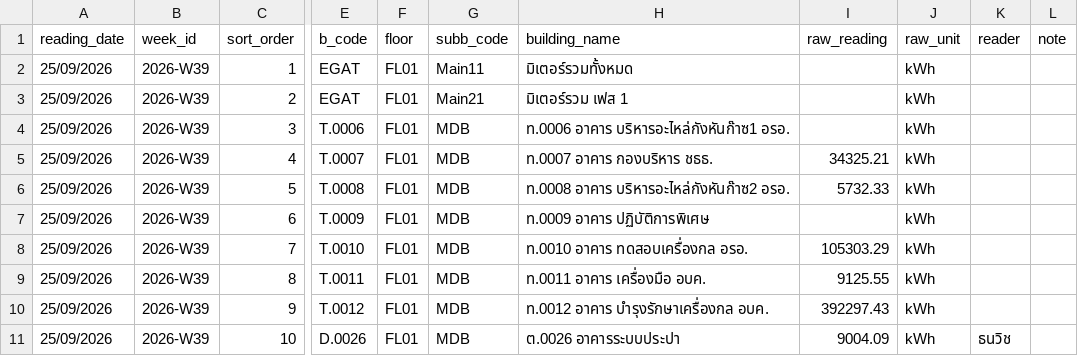
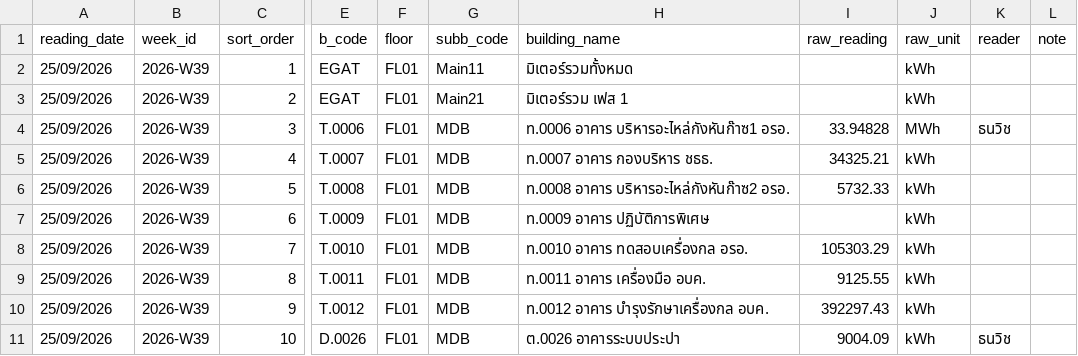
Before and after one commit to maleeart/Energy-Dashboard, a CSV file: forms/2026-W39.csv, drawn as a sheet; only a part is shown, gaps mark what is left out; the diff names each change by its address in the sheet, - before the commit and + after, or states it on an @@ line.

Commit message:
Update 2026-W39.csv via meter form

```diff
--- a/forms/2026-W39.csv
+++ b/forms/2026-W39.csv
-I4 (raw_reading): (empty)
+I4 (raw_reading): 33.94828
-J4 (raw_unit): kWh
+J4 (raw_unit): MWh
-K4 (reader): (empty)
+K4 (reader): ธนวิช
```
